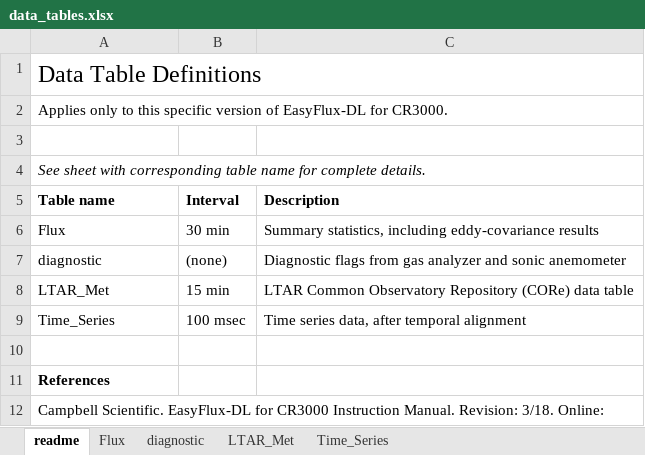
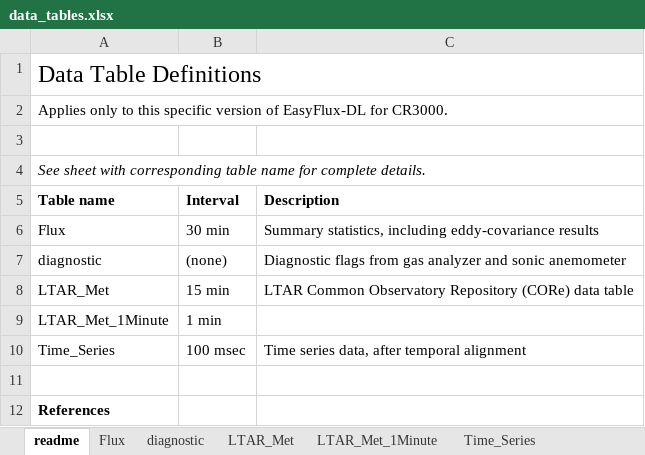
Before and after one commit to wsular/EasyFlux-DL-CR3000, an Excel workbook: doc/data_tables.xlsx, sheet readme, drawn as a sheet; only a part is shown; the shorter side is filled out with more unchanged rows; values as stored, in another font and other column widths than the file's, no borders; the diff names each change by its address in the sheet, - before the commit and + after, or states it on an @@ line.

```diff
--- a/doc/data_tables.xlsx (sheet readme)
+++ b/doc/data_tables.xlsx (sheet readme)
+sheet tab: LTAR_Met_1Minute
+row 9: LTAR_Met_1Minute | 1 min
```
Also changed, not shown: sheet LTAR_Met, sheet Flux, 2 other files.
